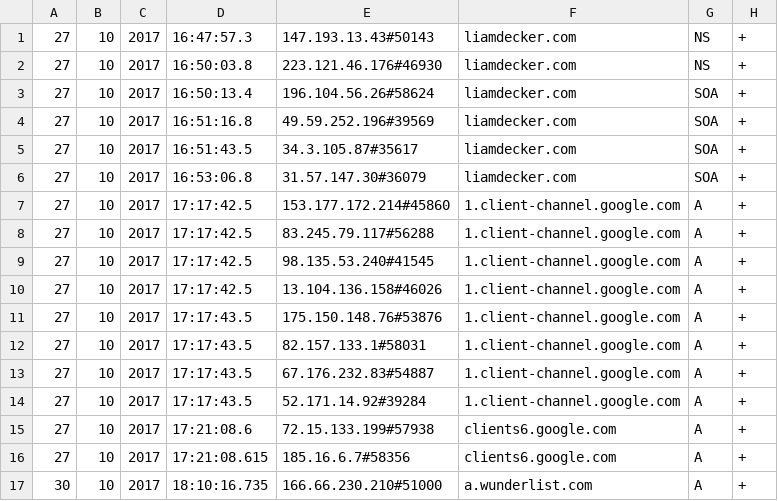
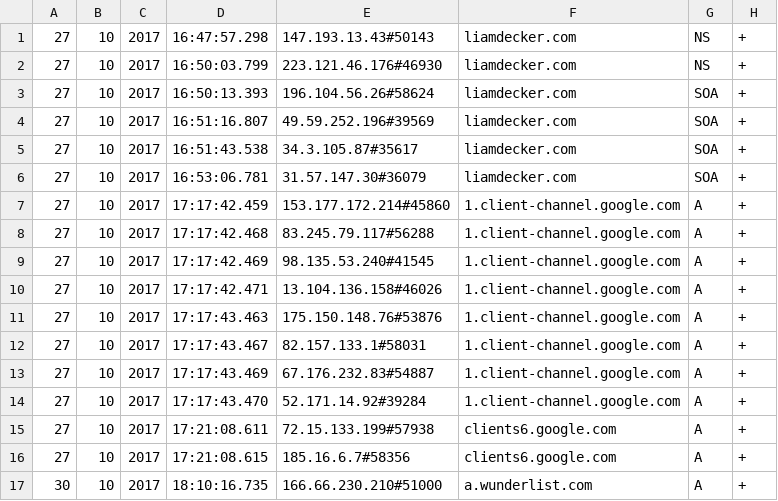
Before and after one commit to NetSecTools/dnsViz-CSEC462-2171-chesley-decker-gunkle, a CSV file: input/ExampleInput.csv, drawn as a sheet; only a part is shown; the diff names each change by its address in the sheet, - before the commit and + after, or states it on an @@ line.

Commit message:
Fixed Timestamps

```diff
--- a/input/ExampleInput.csv
+++ b/input/ExampleInput.csv
-D1: 16:47:57.3
+D1: 16:47:57.298
-D2: 16:50:03.8
+D2: 16:50:03.799
-D3: 16:50:13.4
+D3: 16:50:13.393
-D4: 16:51:16.8
+D4: 16:51:16.807
-D5: 16:51:43.5
+D5: 16:51:43.538
-D6: 16:53:06.8
+D6: 16:53:06.781
-D7: 17:17:42.5
+D7: 17:17:42.459
-D8: 17:17:42.5
+D8: 17:17:42.468
-D9: 17:17:42.5
+D9: 17:17:42.469
-D10: 17:17:42.5
+D10: 17:17:42.471
-D11: 17:17:43.5
+D11: 17:17:43.463
-D12: 17:17:43.5
+D12: 17:17:43.467
-D13: 17:17:43.5
+D13: 17:17:43.469
-D14: 17:17:43.5
+D14: 17:17:43.470
-D15: 17:21:08.6
+D15: 17:21:08.611
```
